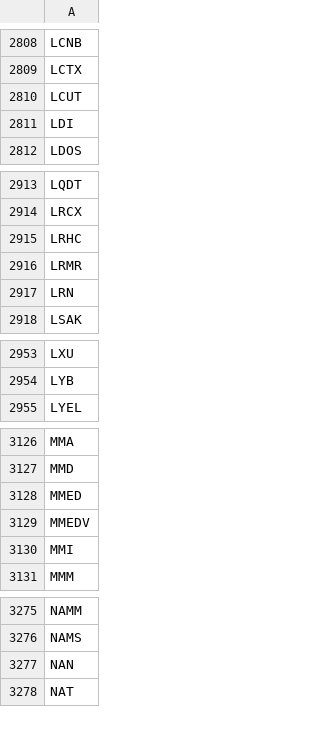
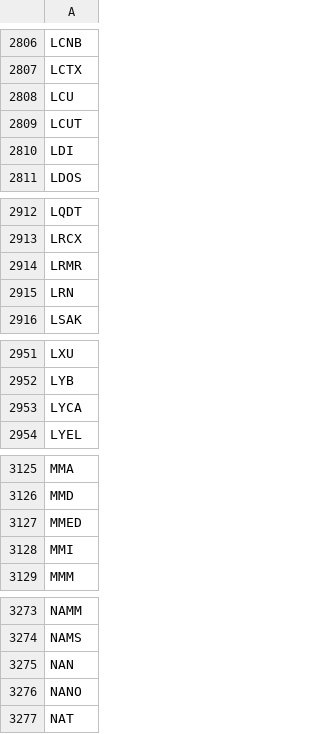
Before and after one commit to som-soni/trading, a CSV file: data/universe_us.csv, drawn as a sheet; only a part is shown, gaps mark what is left out; the diff covers the shown part only.

```diff
--- a/data/universe_us.csv
+++ b/data/universe_us.csv
@@ -2809,2 +2807,3 @@ LCNB
 LCTX
+LCU
 LCUT
@@ -2914,3 +2913,2 @@ LQDT
 LRCX
-LRHC
 LRMR
@@ -2954,2 +2952,3 @@ LXU
 LYB
+LYCA
 LYEL
@@ -3128,3 +3127,2 @@ MMD
 MMED
-MMEDV
 MMI
@@ -3277,2 +3275,3 @@ NAMS
 NAN
+NANO
 NAT
```
Also changed, not shown: 4 added rows and 7 removed rows elsewhere in this file, data/earnings_cache_india.csv, data/earnings_cache_us.csv, 3 other files.
